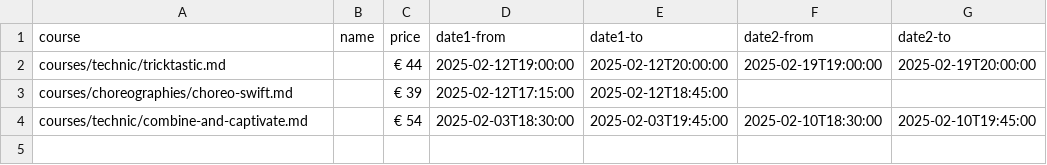
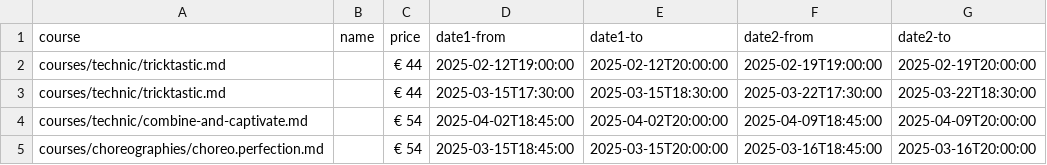
Before and after one commit to ivypoledance/ivypoledance.github.io, a CSV file: coursedates.csv, drawn as a sheet.

Commit message:
Update coursedates.csv

```diff
--- a/coursedates.csv
+++ b/coursedates.csv
@@ -2,3 +2,4 @@ course,name,price,date1-from,date1-to,date2-from,date2-to
 courses/technic/tricktastic.md,,€ 44,2025-02-12T19:00:00,2025-02-12T20:00:00,2025-02-19T19:00:00,2025-02-19T20:00:00
-courses/choreographies/choreo-swift.md,,€ 39,2025-02-12T17:15:00,2025-02-12T18:45:00,,
-courses/technic/combine-and-captivate.md,,€ 54,2025-02-03T18:30:00,2025-02-03T19:45:00,2025-02-10T18:30:00,2025-02-10T19:45:00
+courses/technic/tricktastic.md,,€ 44,2025-03-15T17:30:00,2025-03-15T18:30:00,2025-03-22T17:30:00,2025-03-22T18:30:00
+courses/technic/combine-and-captivate.md,,€ 54,2025-04-02T18:45:00,2025-04-02T20:00:00,2025-04-09T18:45:00,2025-04-09T20:00:00
+courses/choreographies/choreo.perfection.md,,€ 54,2025-03-15T18:45:00,2025-03-15T20:00:00,2025-03-16T18:45:00,2025-03-16T20:00:00
```
